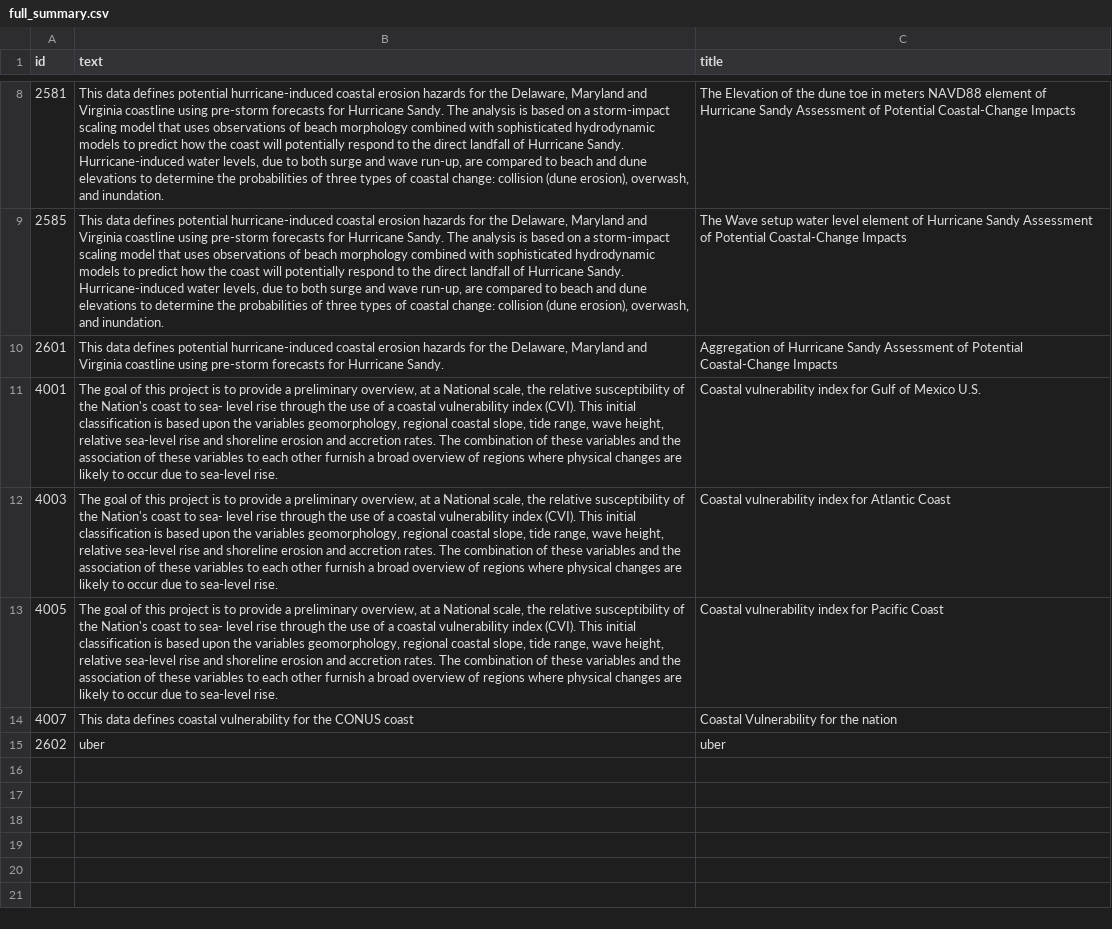
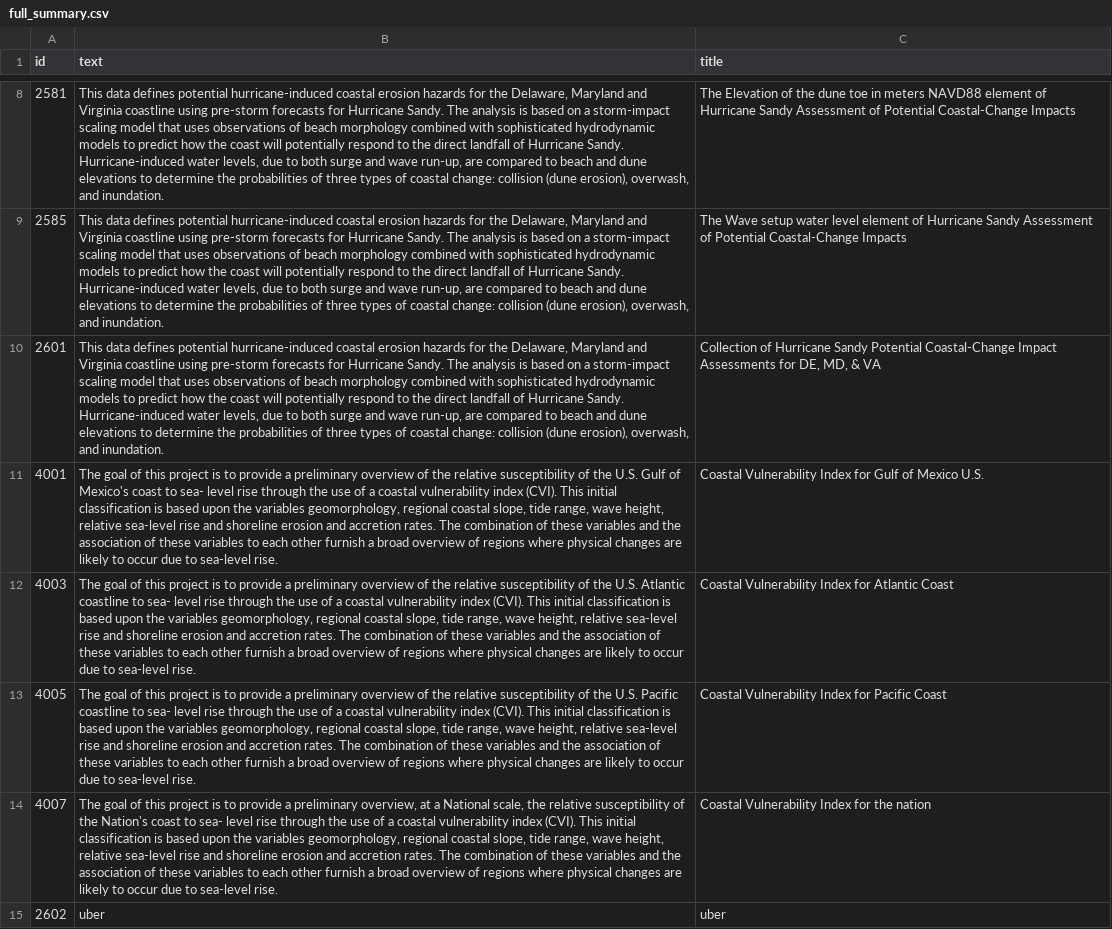
Before and after one commit to zmoore-usgs/coastal-hazards, a CSV file: coastal-hazards-liquibase/src/main/resources/data/full_summary.csv, drawn as a sheet; only a part is shown, gaps mark what is left out; the diff names each change by its address in the sheet, - before the commit and + after, or states it on an @@ line.

Commit message:
added additional detail for aggregations re: trello.com/c/e6bjfo8r

```diff
--- a/coastal-hazards-liquibase/src/main/resources/data/full_summary.csv
+++ b/coastal-hazards-liquibase/src/main/resources/data/full_summary.csv
-B10 (text): …Hurricane Sandy.
+B10 (text): …Hurricane Sandy. The analysis is based on a storm-impact scaling model that uses observations of beach morphology combined with sophisticated hydrodynamic models to predict how the coast will potentially respond to the direct landfall of Hurricane Sandy. Hurricane-induced water levels, due to both surge and wave run-up, are compared to beach and dune elevations to determine the probabilities of three types of coastal change: collision (dune erosion), overwash, and inundation.
-C10 (title): Aggregation of Hurricane Sandy Assessment of Potential Coastal-Change Impacts
+C10 (title): Collection of Hurricane Sandy Potential Coastal-Change Impact Assessments for DE, MD, & VA
-B11 (text): …a preliminary overview, at a National scale, the relative susceptibility of the Nation's coast to…
+B11 (text): …a preliminary overview of the relative susceptibility of the U.S. Gulf of Mexico's coast to…
-C11 (title): Coastal vulnerability index for Gulf…
+C11 (title): Coastal Vulnerability Index for Gulf…
-B12 (text): …a preliminary overview, at a National scale, the relative susceptibility of the Nation's coast to sea-…
+B12 (text): …a preliminary overview of the relative susceptibility of the U.S. Atlantic coastline to sea-…
-C12 (title): Coastal vulnerability index for Atlantic…
+C12 (title): Coastal Vulnerability Index for Atlantic…
-B13 (text): …a preliminary overview, at a National scale, the relative susceptibility of the Nation's coast to sea-…
+B13 (text): …a preliminary overview of the relative susceptibility of the U.S. Pacific coastline to sea-…
-C13 (title): Coastal vulnerability index for Pacific Coast
+C13 (title): Coastal Vulnerability Index for Pacific Coast
-B14 (text): This data defines coastal vulnerability for the CONUS coast
+B14 (text): The goal of this project is to provide a preliminary overview, at a National scale, the relative susceptibility of the Nation's coast to sea- level rise through the use of a coastal vulnerability index (CVI). This initial classification is based upon the variables geomorphology, regional coastal slope, tide range, wave height, relative sea-level rise and shoreline erosion and accretion rates. The combination of these variables and the association of these variables to each other furnish a broad overview of regions where physical changes are likely to occur due to sea-level rise.
-C14 (title): Coastal Vulnerability for the nation
+C14 (title): Coastal Vulnerability Index for the nation
```
Also changed, not shown: coastal-hazards-liquibase/src/main/resources/data/summary.csv.
